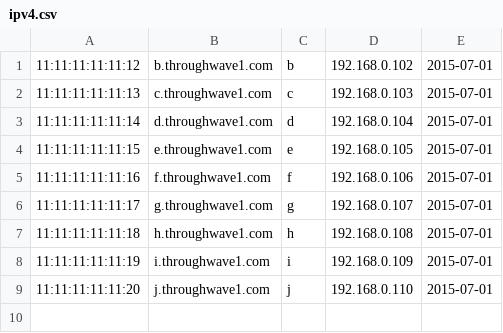
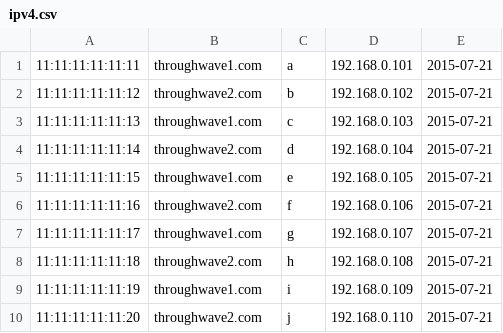
Before and after one commit to winstol2y/freebsd, a CSV file: ipv4.csv, drawn as a sheet.

```diff
--- a/ipv4.csv
+++ b/ipv4.csv
@@ -1,9 +1,10 @@
-11:11:11:11:11:12,b.throughwave1.com,b,192.168.0.102,2015-07-01
-11:11:11:11:11:13,c.throughwave1.com,c,192.168.0.103,2015-07-01
-11:11:11:11:11:14,d.throughwave1.com,d,192.168.0.104,2015-07-01
-11:11:11:11:11:15,e.throughwave1.com,e,192.168.0.105,2015-07-01
-11:11:11:11:11:16,f.throughwave1.com,f,192.168.0.106,2015-07-01
-11:11:11:11:11:17,g.throughwave1.com,g,192.168.0.107,2015-07-01
-11:11:11:11:11:18,h.throughwave1.com,h,192.168.0.108,2015-07-01
-11:11:11:11:11:19,i.throughwave1.com,i,192.168.0.109,2015-07-01
-11:11:11:11:11:20,j.throughwave1.com,j,192.168.0.110,2015-07-01
+11:11:11:11:11:11,throughwave1.com,a,192.168.0.101,2015-07-21
+11:11:11:11:11:12,throughwave2.com,b,192.168.0.102,2015-07-21
+11:11:11:11:11:13,throughwave1.com,c,192.168.0.103,2015-07-21
+11:11:11:11:11:14,throughwave2.com,d,192.168.0.104,2015-07-21
+11:11:11:11:11:15,throughwave1.com,e,192.168.0.105,2015-07-21
+11:11:11:11:11:16,throughwave2.com,f,192.168.0.106,2015-07-21
+11:11:11:11:11:17,throughwave1.com,g,192.168.0.107,2015-07-21
+11:11:11:11:11:18,throughwave2.com,h,192.168.0.108,2015-07-21
+11:11:11:11:11:19,throughwave1.com,i,192.168.0.109,2015-07-21
+11:11:11:11:11:20,throughwave2.com,j,192.168.0.110,2015-07-21
```
Also changed, not shown: 8 other files.
